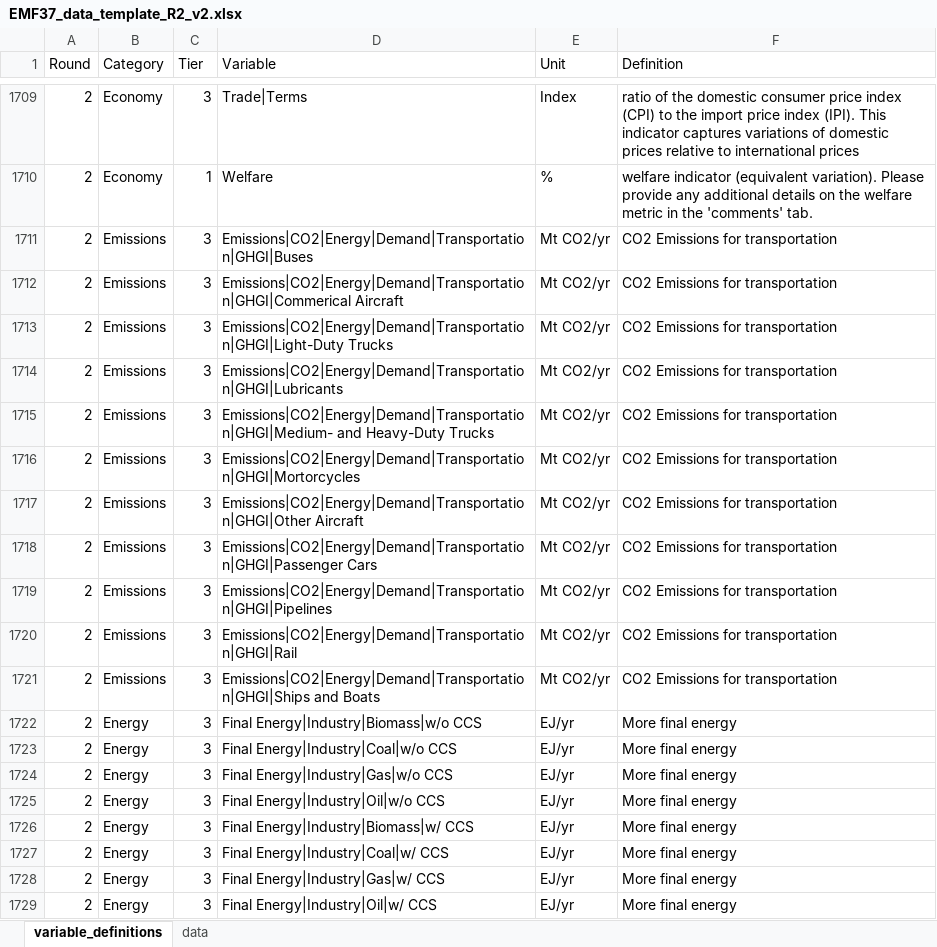
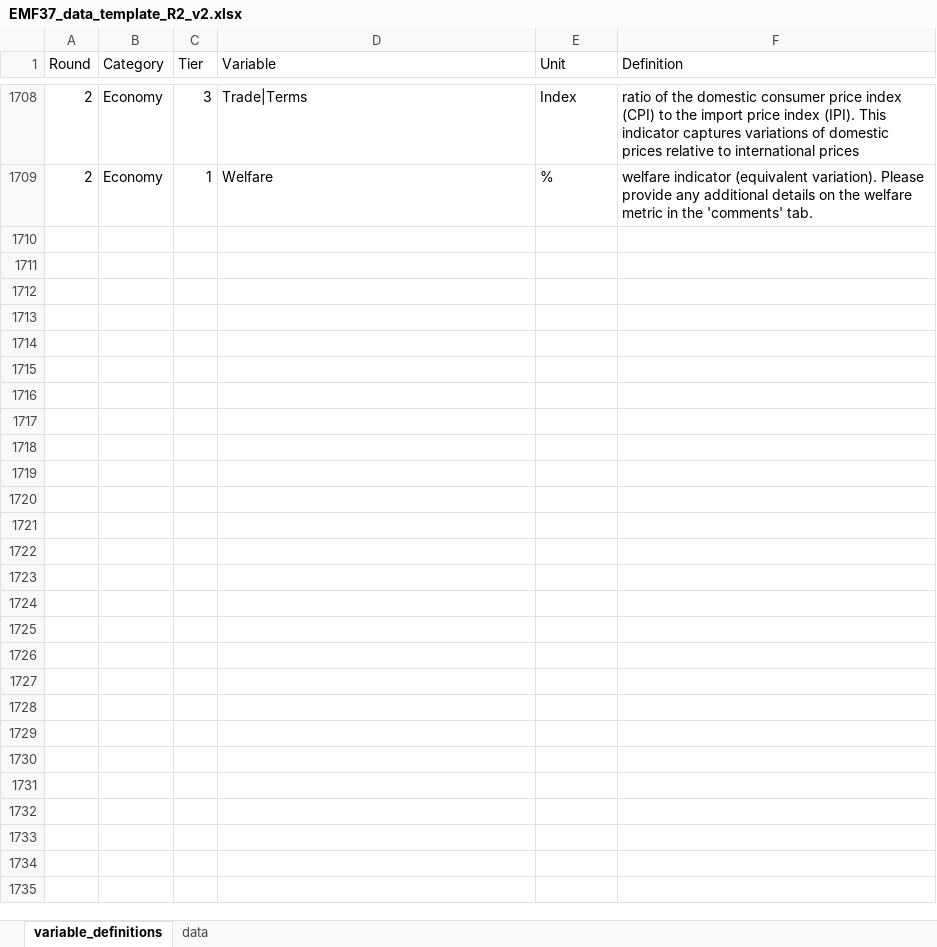
Before and after one commit to mobro-git/LEEP, an Excel workbook: data-raw/EMF37_data_template_R2_v2.xlsx, sheet variable_definitions, drawn as a sheet; only a part is shown, gaps mark what is left out; values as stored, in another font and other column widths than the file's, no borders; the diff covers the shown part only; the diff names each change by its address in the sheet, - before the commit and + after, or states it on an @@ line.

```diff
--- a/data-raw/EMF37_data_template_R2_v2.xlsx (sheet variable_definitions)
+++ b/data-raw/EMF37_data_template_R2_v2.xlsx (sheet variable_definitions)
-row 1711: 2 | Emissions | 3 | Emissions|CO2|Energy|Demand|Transportation|GHGI|Buses | Mt CO2/yr | CO2 Emissions for transportation
-row 1712: 2 | Emissions | 3 | Emissions|CO2|Energy|Demand|Transportation|GHGI|Commerical Aircraft | Mt CO2/yr | CO2 Emissions for transportation
-row 1713: 2 | Emissions | 3 | Emissions|CO2|Energy|Demand|Transportation|GHGI|Light-Duty Trucks | Mt CO2/yr | CO2 Emissions for transportation
-row 1714: 2 | Emissions | 3 | Emissions|CO2|Energy|Demand|Transportation|GHGI|Lubricants | Mt CO2/yr | CO2 Emissions for transportation
-row 1715: 2 | Emissions | 3 | Emissions|CO2|Energy|Demand|Transportation|GHGI|Medium- and Heavy-Duty Trucks | Mt CO2/yr | CO2 Emissions for transportation
-row 1716: 2 | Emissions | 3 | Emissions|CO2|Energy|Demand|Transportation|GHGI|Mortorcycles | Mt CO2/yr | CO2 Emissions for transportation
-row 1717: 2 | Emissions | 3 | Emissions|CO2|Energy|Demand|Transportation|GHGI|Other Aircraft | Mt CO2/yr | CO2 Emissions for transportation
-row 1718: 2 | Emissions | 3 | Emissions|CO2|Energy|Demand|Transportation|GHGI|Passenger Cars | Mt CO2/yr | CO2 Emissions for transportation
-row 1719: 2 | Emissions | 3 | Emissions|CO2|Energy|Demand|Transportation|GHGI|Pipelines | Mt CO2/yr | CO2 Emissions for transportation
-row 1720: 2 | Emissions | 3 | Emissions|CO2|Energy|Demand|Transportation|GHGI|Rail | Mt CO2/yr | CO2 Emissions for transportation
-row 1721: 2 | Emissions | 3 | Emissions|CO2|Energy|Demand|Transportation|GHGI|Ships and Boats | Mt CO2/yr | CO2 Emissions for transportation
-row 1722: 2 | Energy | 3 | Final Energy|Industry|Biomass|w/o CCS | EJ/yr | More final energy
-row 1723: 2 | Energy | 3 | Final Energy|Industry|Coal|w/o CCS | EJ/yr | More final energy
-row 1724: 2 | Energy | 3 | Final Energy|Industry|Gas|w/o CCS | EJ/yr | More final energy
-row 1725: 2 | Energy | 3 | Final Energy|Industry|Oil|w/o CCS | EJ/yr | More final energy
-row 1726: 2 | Energy | 3 | Final Energy|Industry|Biomass|w/ CCS | EJ/yr | More final energy
-row 1727: 2 | Energy | 3 | Final Energy|Industry|Coal|w/ CCS | EJ/yr | More final energy
-row 1728: 2 | Energy | 3 | Final Energy|Industry|Gas|w/ CCS | EJ/yr | More final energy
-row 1729: 2 | Energy | 3 | Final Energy|Industry|Oil|w/ CCS | EJ/yr | More final energy
```
Also changed, not shown: 19 removed rows elsewhere in this sheet, data-extra/ira_comparison_raw/ira_comparison_updated.xlsx, data-raw/template_additions.xlsx, 34 other files.
